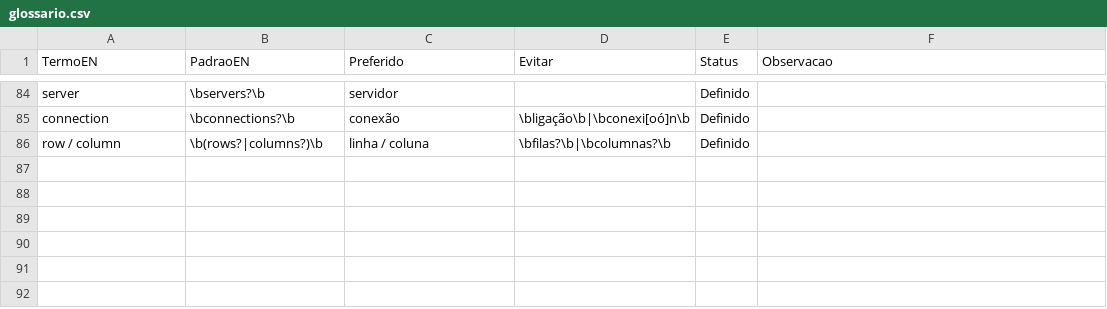
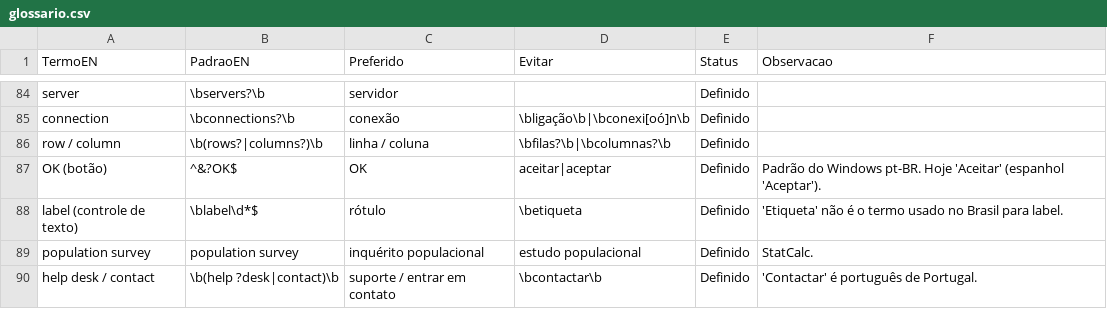
Before and after one commit to MVMLima/epiinfo7-community-edition-fork, a CSV file: Translations/pt-BR/glossario.csv, drawn as a sheet; only a part is shown, gaps mark what is left out; the diff names each change by its address in the sheet, - before the commit and + after, or states it on an @@ line.

```diff
--- a/Translations/pt-BR/glossario.csv
+++ b/Translations/pt-BR/glossario.csv
+row 87: OK (botão) | ^&?OK$ | OK | aceitar|aceptar | Definido | Padrão do Windows pt-BR. Hoje 'Aceitar' (espanhol 'Aceptar').
+row 88: label (controle de texto) | \blabel\d*$ | rótulo | \betiqueta | Definido | 'Etiqueta' não é o termo usado no Brasil para label.
+row 89: population survey | population survey | inquérito populacional | estudo populacional | Definido | StatCalc.
+row 90: help desk / contact | \b(help ?desk|contact)\b | suporte / entrar em contato | \bcontactar\b | Definido | 'Contactar' é português de Portugal.
```
Also changed, not shown: Translations/pt-BR/pt-BR.csv, 4 other files.
